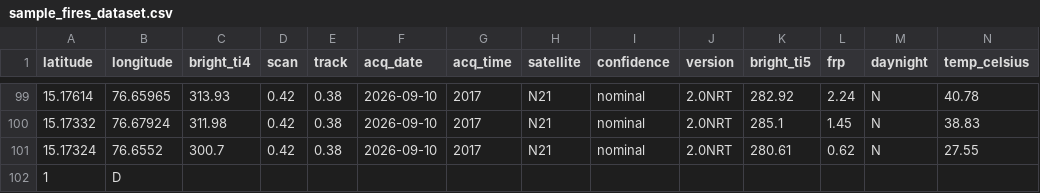
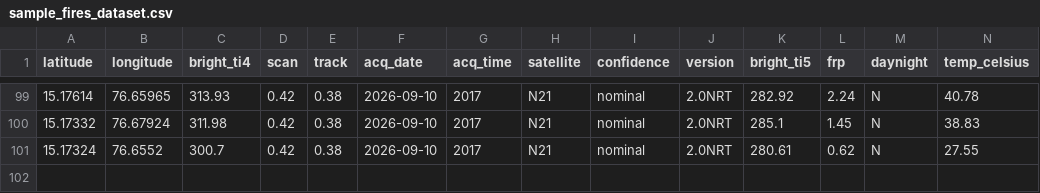
Before and after one commit to Raghuvar-pixel/PYROVISION, a CSV file: sample_fires_dataset.csv, drawn as a sheet; only a part is shown, gaps mark what is left out; rows hold the shown columns only; the diff names each change by its address in the sheet, - before the commit and + after, or states it on an @@ line.

Commit message:
sample_fires_dataset.csv

```diff
--- a/sample_fires_dataset.csv
+++ b/sample_fires_dataset.csv
-row 102: 1 | D
```
